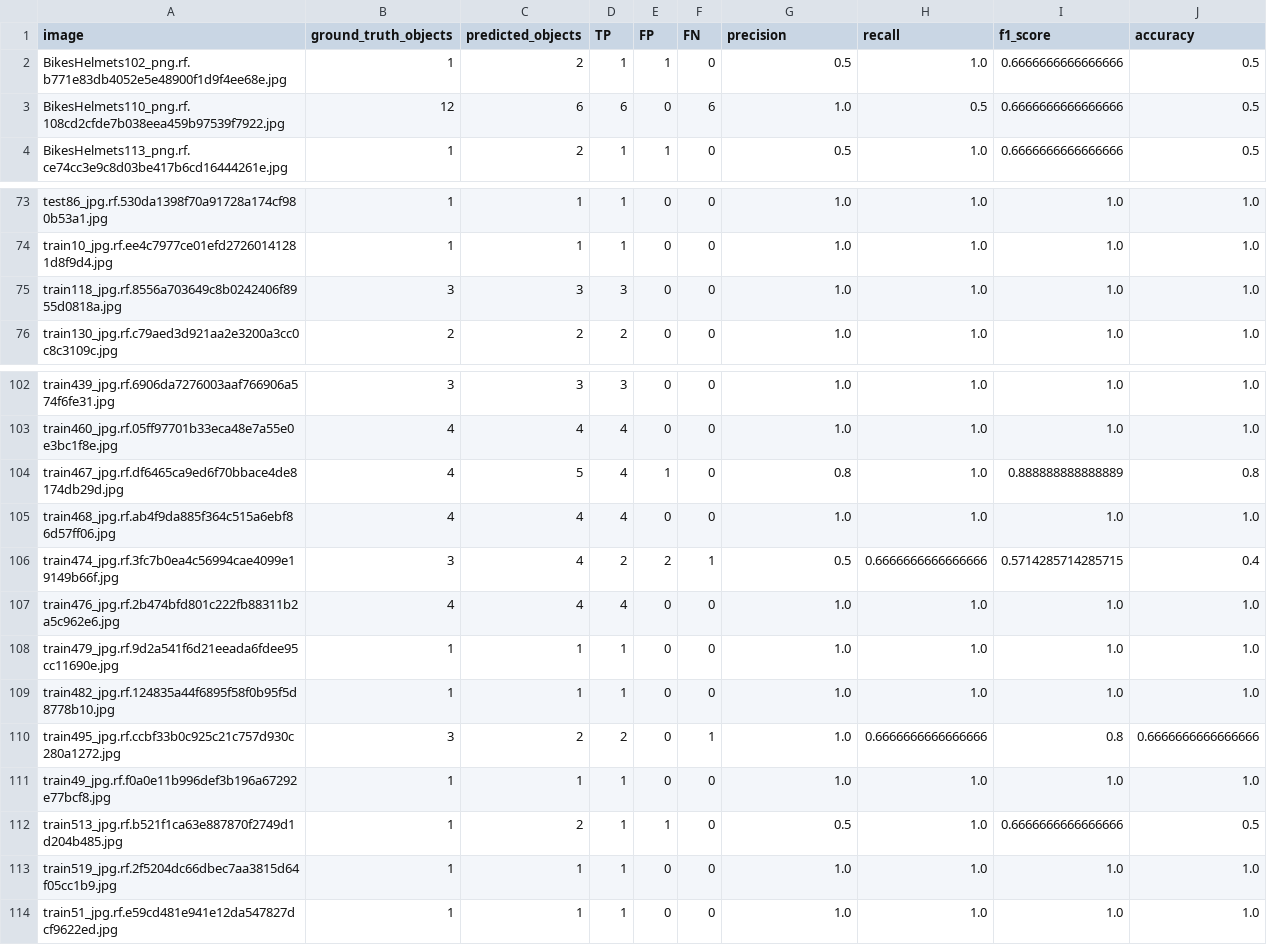
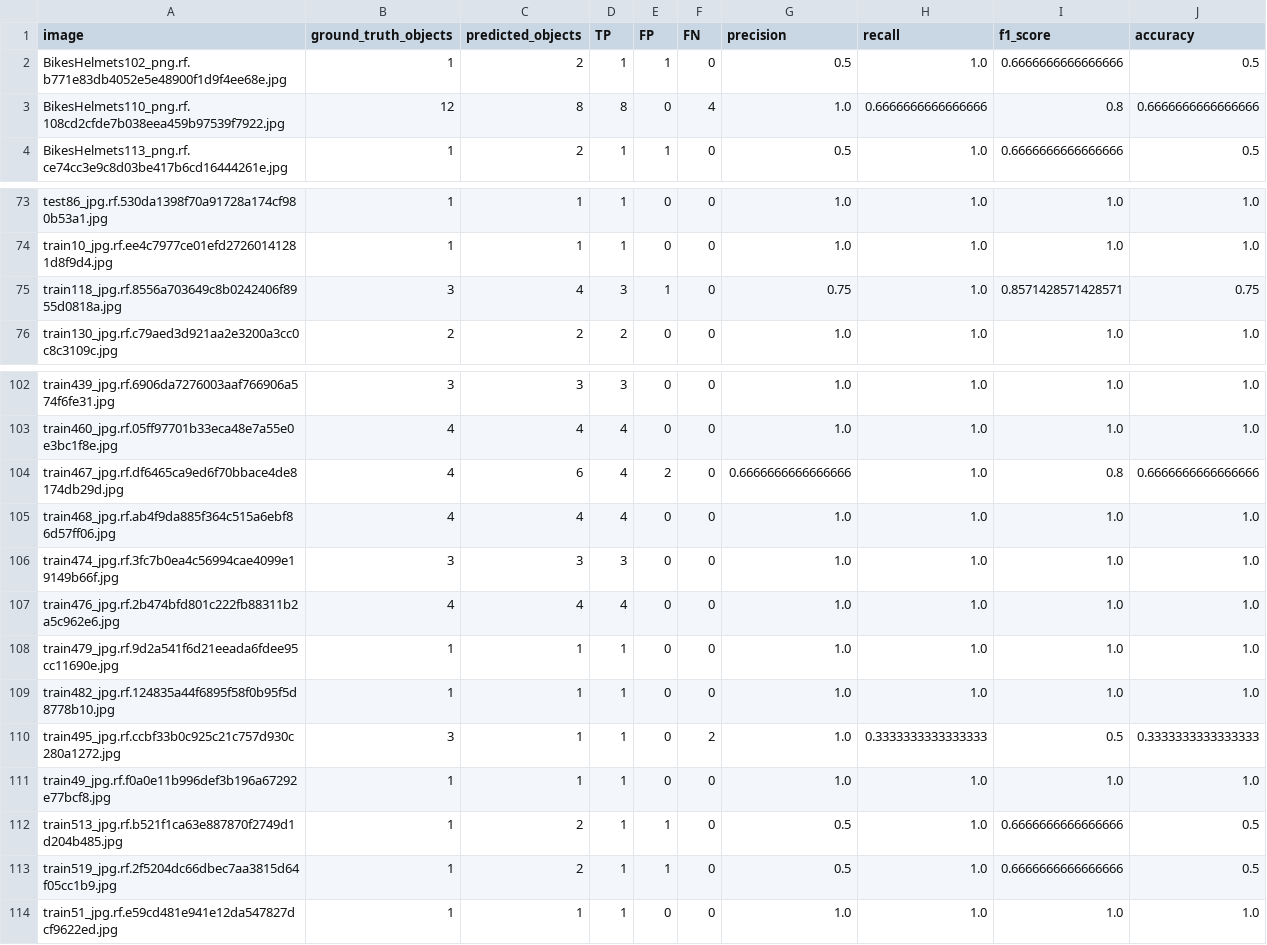
Before and after one commit to anumnaveed62/AI-based-helmet-detection-system-Safety-Gaurd-Tool, a CSV file: test_image_metrics.csv, drawn as a sheet; only a part is shown, gaps mark what is left out; the diff covers the shown part only.

```diff
--- a/test_image_metrics.csv
+++ b/test_image_metrics.csv
@@ -2,3 +2,3 @@ image,ground_truth_objects,predicted_objects,TP,FP,FN,precision,recall,f1_score,
 BikesHelmets102_png.rf.b771e83db4052e5e48900f1d9f4ee68e.jpg,1,2,1,1,0,0.5,1.0,0.6666666666666666,0.5
-BikesHelmets110_png.rf.108cd2cfde7b038eea459b97539f7922.jpg,12,6,6,0,6,1.0,0.5,0.6666666666666666,0.5
+BikesHelmets110_png.rf.108cd2cfde7b038eea459b97539f7922.jpg,12,8,8,0,4,1.0,0.6666666666666666,0.8,0.6666666666666666
 BikesHelmets113_png.rf.ce74cc3e9c8d03be417b6cd16444261e.jpg,1,2,1,1,0,0.5,1.0,0.6666666666666666,0.5
@@ -74,3 +74,3 @@ test86_jpg.rf.530da1398f70a91728a174cf980b53a1.jpg,1,1,1,0,0,1.0,1.0,1.0,1.0
 train10_jpg.rf.ee4c7977ce01efd27260141281d8f9d4.jpg,1,1,1,0,0,1.0,1.0,1.0,1.0
-train118_jpg.rf.8556a703649c8b0242406f8955d0818a.jpg,3,3,3,0,0,1.0,1.0,1.0,1.0
+train118_jpg.rf.8556a703649c8b0242406f8955d0818a.jpg,3,4,3,1,0,0.75,1.0,0.8571428571428571,0.75
 train130_jpg.rf.c79aed3d921aa2e3200a3cc0c8c3109c.jpg,2,2,2,0,0,1.0,1.0,1.0,1.0
@@ -103,5 +103,5 @@ train439_jpg.rf.6906da7276003aaf766906a574f6fe31.jpg,3,3,3,0,0,1.0,1.0,1.0,1.0
 train460_jpg.rf.05ff97701b33eca48e7a55e0e3bc1f8e.jpg,4,4,4,0,0,1.0,1.0,1.0,1.0
-train467_jpg.rf.df6465ca9ed6f70bbace4de8174db29d.jpg,4,5,4,1,0,0.8,1.0,0.888888888888889,0.8
+train467_jpg.rf.df6465ca9ed6f70bbace4de8174db29d.jpg,4,6,4,2,0,0.6666666666666666,1.0,0.8,0.6666666666666666
 train468_jpg.rf.ab4f9da885f364c515a6ebf86d57ff06.jpg,4,4,4,0,0,1.0,1.0,1.0,1.0
-train474_jpg.rf.3fc7b0ea4c56994cae4099e19149b66f.jpg,3,4,2,2,1,0.5,0.6666666666666666,0.5714285714285715,0.4
+train474_jpg.rf.3fc7b0ea4c56994cae4099e19149b66f.jpg,3,3,3,0,0,1.0,1.0,1.0,1.0
 train476_jpg.rf.2b474bfd801c222fb88311b2a5c962e6.jpg,4,4,4,0,0,1.0,1.0,1.0,1.0
@@ -109,6 +109,6 @@ train479_jpg.rf.9d2a541f6d21eeada6fdee95cc11690e.jpg,1,1,1,0,0,1.0,1.0,1.0,1.0
 train482_jpg.rf.124835a44f6895f58f0b95f5d8778b10.jpg,1,1,1,0,0,1.0,1.0,1.0,1.0
-train495_jpg.rf.ccbf33b0c925c21c757d930c280a1272.jpg,3,2,2,0,1,1.0,0.6666666666666666,0.8,0.6666666666666666
+train495_jpg.rf.ccbf33b0c925c21c757d930c280a1272.jpg,3,1,1,0,2,1.0,0.3333333333333333,0.5,0.3333333333333333
 train49_jpg.rf.f0a0e11b996def3b196a67292e77bcf8.jpg,1,1,1,0,0,1.0,1.0,1.0,1.0
 train513_jpg.rf.b521f1ca63e887870f2749d1d204b485.jpg,1,2,1,1,0,0.5,1.0,0.6666666666666666,0.5
-train519_jpg.rf.2f5204dc66dbec7aa3815d64f05cc1b9.jpg,1,1,1,0,0,1.0,1.0,1.0,1.0
+train519_jpg.rf.2f5204dc66dbec7aa3815d64f05cc1b9.jpg,1,2,1,1,0,0.5,1.0,0.6666666666666666,0.5
 train51_jpg.rf.e59cd481e941e12da547827dcf9622ed.jpg,1,1,1,0,0,1.0,1.0,1.0,1.0
```
Also changed, not shown: 146 edited cells elsewhere in this file, metrics.csv, test_class_metrics.csv, 1 other file.
